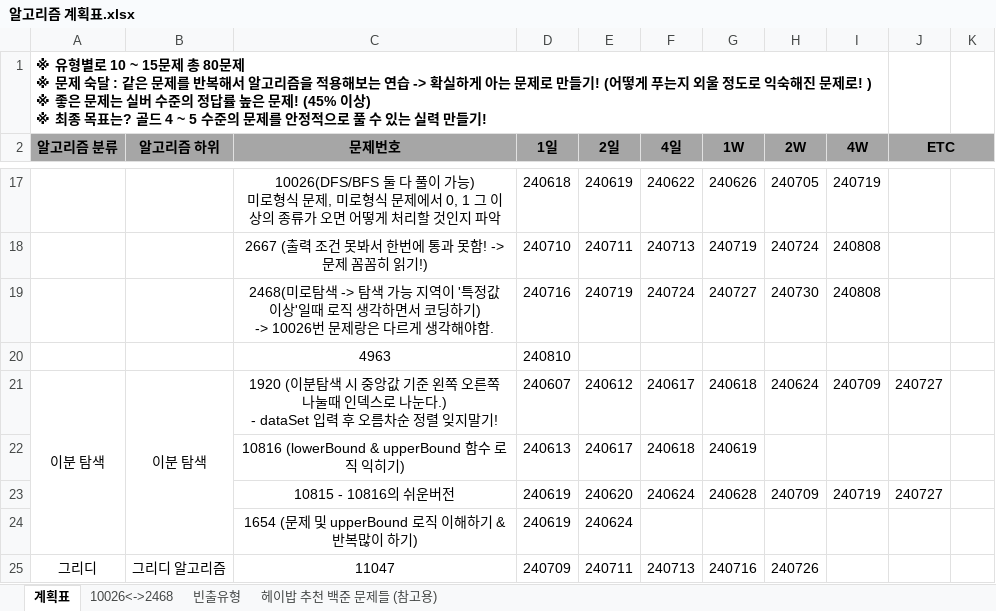
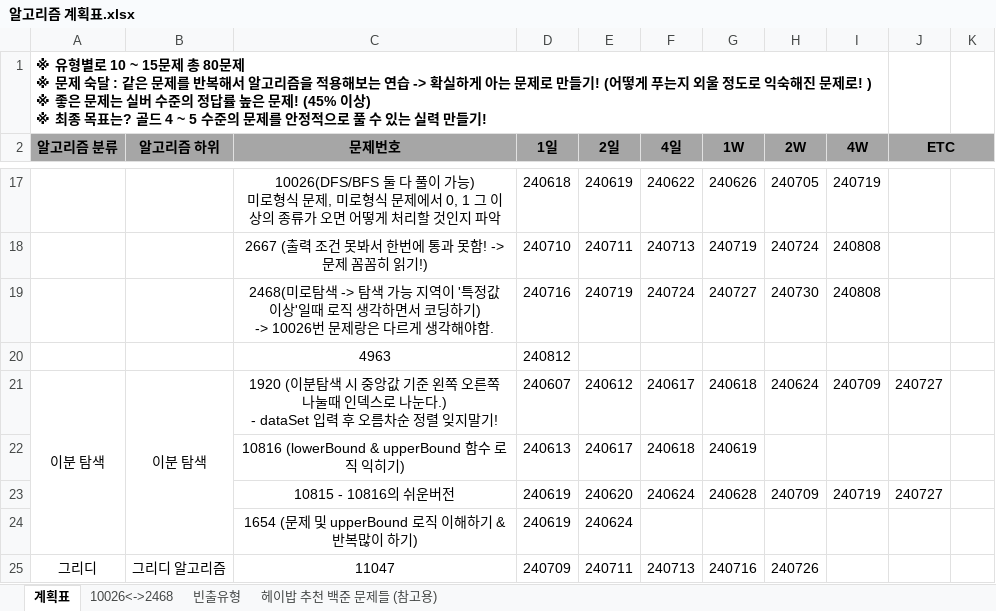
Before and after one commit to developerKTU/AlgorithmStudy, an Excel workbook: 알고리즘 계획표.xlsx, sheet 계획표, drawn as a sheet; only a part is shown, gaps mark what is left out; values as stored, in another font and other column widths than the file's, no borders; the diff names each change by its address in the sheet, - before the commit and + after, or states it on an @@ line.

Commit message:
Algorithm Study - 백준 : 섬의 갯수 문제풀이 및 알고리즘 일정표 업데이트

```diff
--- a/알고리즘 계획표.xlsx (sheet 계획표)
+++ b/알고리즘 계획표.xlsx (sheet 계획표)
-D20 (1일): 240810
+D20 (1일): 240812
```
Also changed, not shown: 1 other file.
